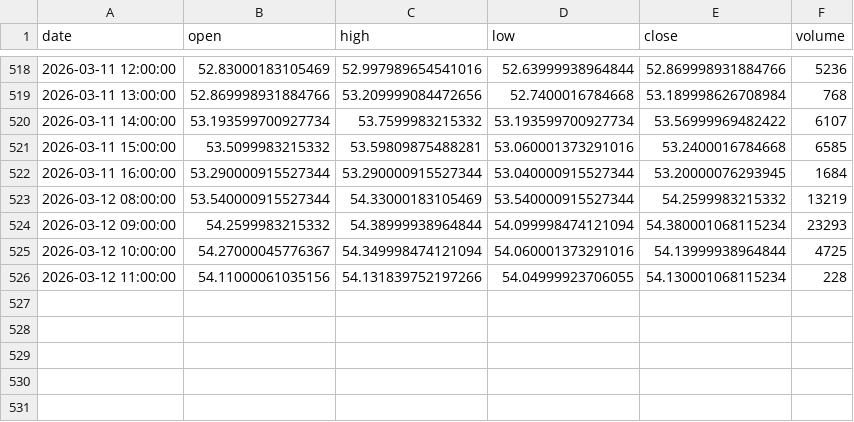
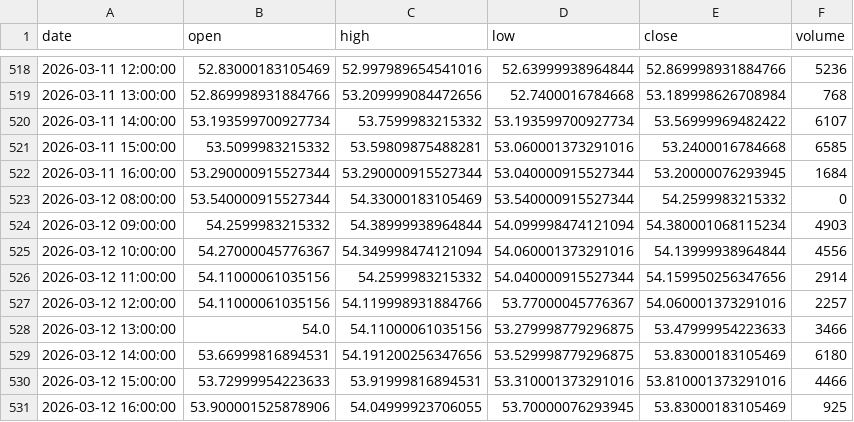
Before and after one commit to grahamgourlay-prog/Fortress2026, a CSV file: chart-pipeline/portfolio_data/portfolio_data/DFNG_1h.csv, drawn as a sheet; only a part is shown, gaps mark what is left out.

```diff
--- a/chart-pipeline/portfolio_data/portfolio_data/DFNG_1h.csv
+++ b/chart-pipeline/portfolio_data/portfolio_data/DFNG_1h.csv
@@ -522,5 +522,10 @@ date,open,high,low,close,volume
 2026-03-11 16:00:00,53.290000915527344,53.290000915527344,53.040000915527344,53.20000076293945,1684
-2026-03-12 08:00:00,53.540000915527344,54.33000183105469,53.540000915527344,54.2599983215332,13219
-2026-03-12 09:00:00,54.2599983215332,54.38999938964844,54.099998474121094,54.380001068115234,23293
-2026-03-12 10:00:00,54.27000045776367,54.349998474121094,54.060001373291016,54.13999938964844,4725
-2026-03-12 11:00:00,54.11000061035156,54.131839752197266,54.04999923706055,54.130001068115234,228
+2026-03-12 08:00:00,53.540000915527344,54.33000183105469,53.540000915527344,54.2599983215332,0
+2026-03-12 09:00:00,54.2599983215332,54.38999938964844,54.099998474121094,54.380001068115234,4903
+2026-03-12 10:00:00,54.27000045776367,54.349998474121094,54.060001373291016,54.13999938964844,4556
+2026-03-12 11:00:00,54.11000061035156,54.2599983215332,54.040000915527344,54.159950256347656,2914
+2026-03-12 12:00:00,54.11000061035156,54.119998931884766,53.77000045776367,54.060001373291016,2257
+2026-03-12 13:00:00,54.0,54.11000061035156,53.279998779296875,53.47999954223633,3466
+2026-03-12 14:00:00,53.66999816894531,54.191200256347656,53.529998779296875,53.83000183105469,6180
+2026-03-12 15:00:00,53.72999954223633,53.91999816894531,53.310001373291016,53.810001373291016,4466
+2026-03-12 16:00:00,53.900001525878906,54.04999923706055,53.70000076293945,53.83000183105469,925
```
Also changed, not shown: chart-pipeline/portfolio_data/portfolio_data/COPG_1h.csv, chart-pipeline/portfolio_data/portfolio_data/GDGB_1h.csv, 34 other files.
